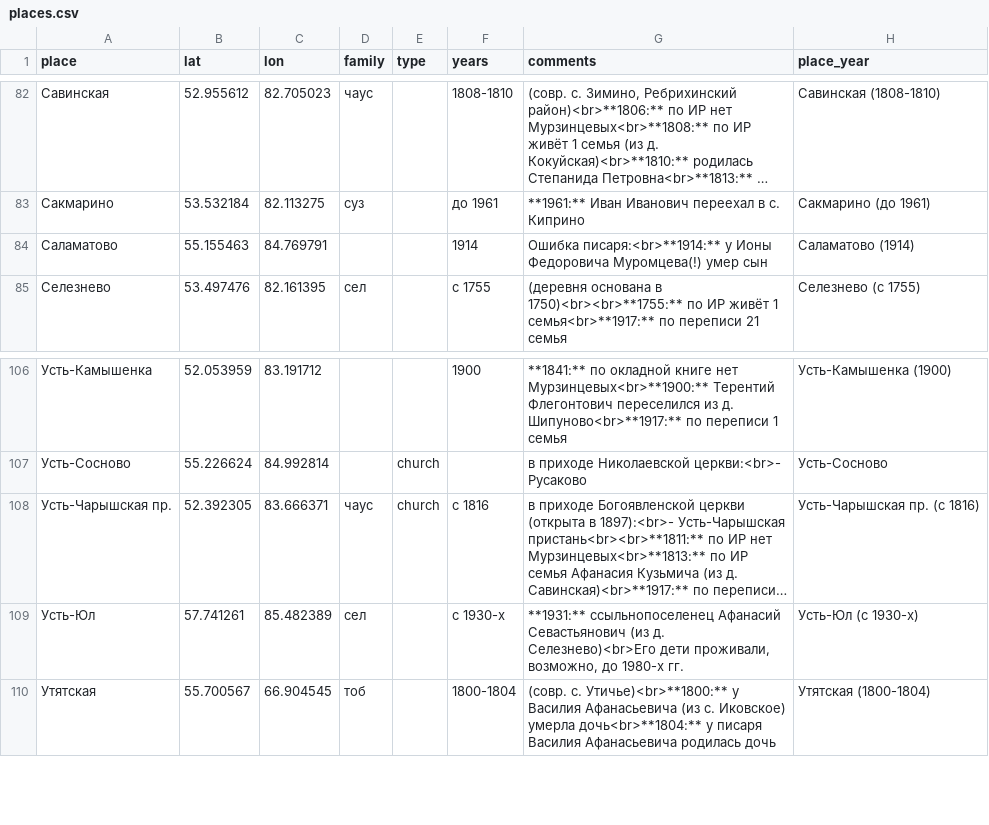
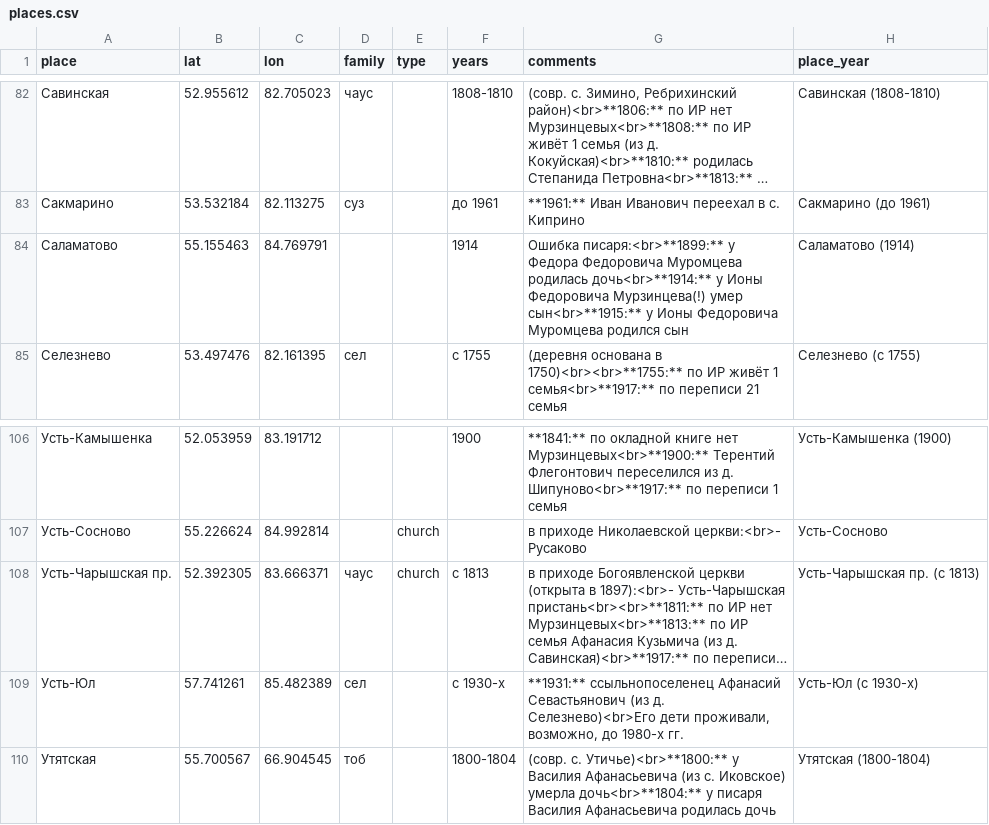
Before and after one commit to nikita-moor/genealogy, a CSV file: umap/places.csv, drawn as a sheet; only a part is shown, gaps mark what is left out; long unchanged cells end in …; the diff names each change by its address in the sheet, - before the commit and + after, or states it on an @@ line.

Commit message:
update places 2026-08-31

```diff
--- a/umap/places.csv
+++ b/umap/places.csv
-G84 (comments): Ошибка писаря:<br>**1914:** у Ионы Федоровича Муромцева(!) умер сын
+G84 (comments): Ошибка писаря:<br>**1899:** у Федора Федоровича Муромцева родилась дочь<br>**1914:** у Ионы Федоровича Мурзинцева(!) умер сын<br>**1915:** у Ионы Федоровича Муромцева родился сын
-F108 (years): c 1816
+F108 (years): c 1813
-H108 (place_year): Усть-Чарышская пр. (c 1816)
+H108 (place_year): Усть-Чарышская пр. (c 1813)
```
